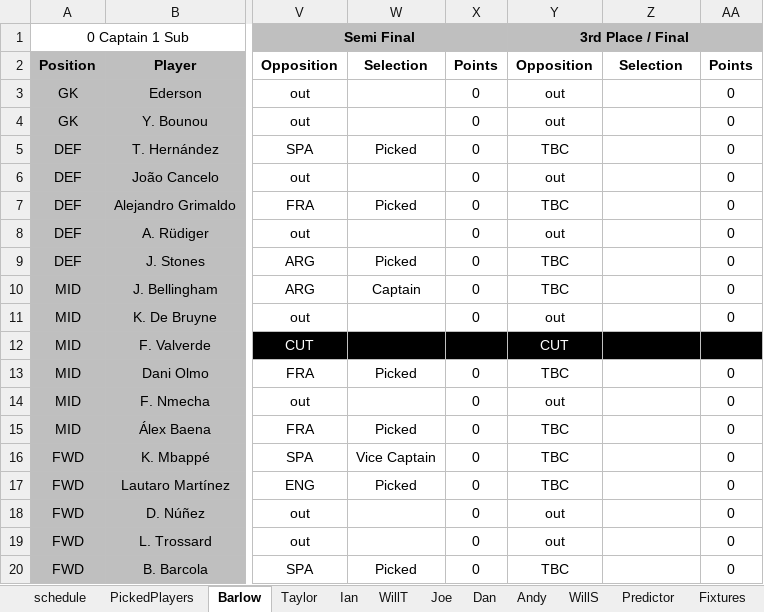
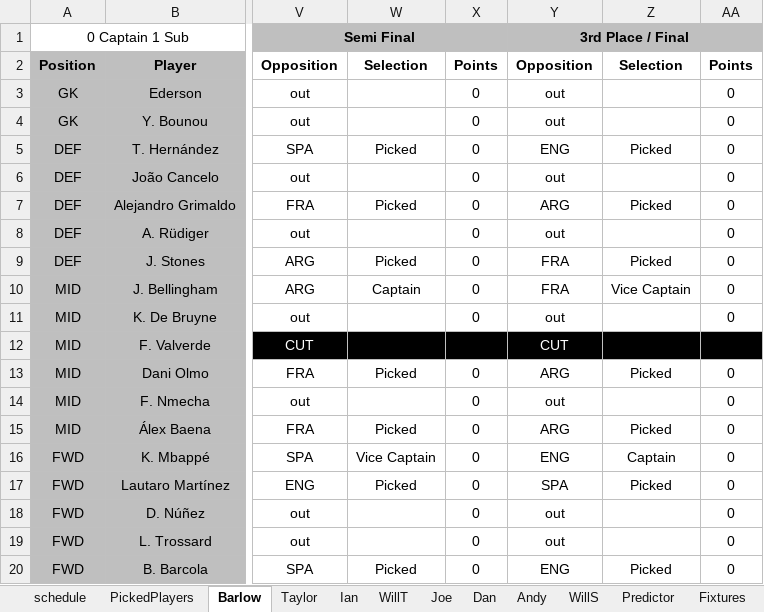
Before and after one commit to WTAnalysis/bnc, an Excel workbook: bnc-streamlit-app/data/BnC World Cup 2026.xlsx, sheet Barlow, drawn as a sheet; only a part is shown, gaps mark what is left out; values as stored, in another font and other column widths than the file's, no borders; conditional formats not drawn; the diff names each change by its address in the sheet, - before the commit and + after, or states it on an @@ line.

```diff
--- a/bnc-streamlit-app/data/BnC World Cup 2026.xlsx (sheet Barlow)
+++ b/bnc-streamlit-app/data/BnC World Cup 2026.xlsx (sheet Barlow)
-Y5: TBC
+Y5: ENG
-Z5: (empty)
+Z5: Picked
-Y7: TBC
+Y7: ARG
-Z7: (empty)
+Z7: Picked
-Y9:Y10: TBC
+Y9:Y10: FRA
-Z9: (empty)
+Z9: Picked
-Z10: (empty)
+Z10: Vice Captain
-Y13: TBC
+Y13: ARG
-Z13: (empty)
+Z13: Picked
-Y15: TBC
+Y15: ARG
-Z15: (empty)
+Z15: Picked
-Y16: TBC
+Y16: ENG
-Z16: (empty)
+Z16: Captain
-Y17: TBC
+Y17: SPA
-Z17: (empty)
+Z17: Picked
-Y20: TBC
+Y20: ENG
-Z20: (empty)
+Z20: Picked
```
Also changed, not shown: sheet Predictor, sheet Ian, sheet Joe, sheet Andy, sheet Taylor, sheet WillT, 4 more sheets.
